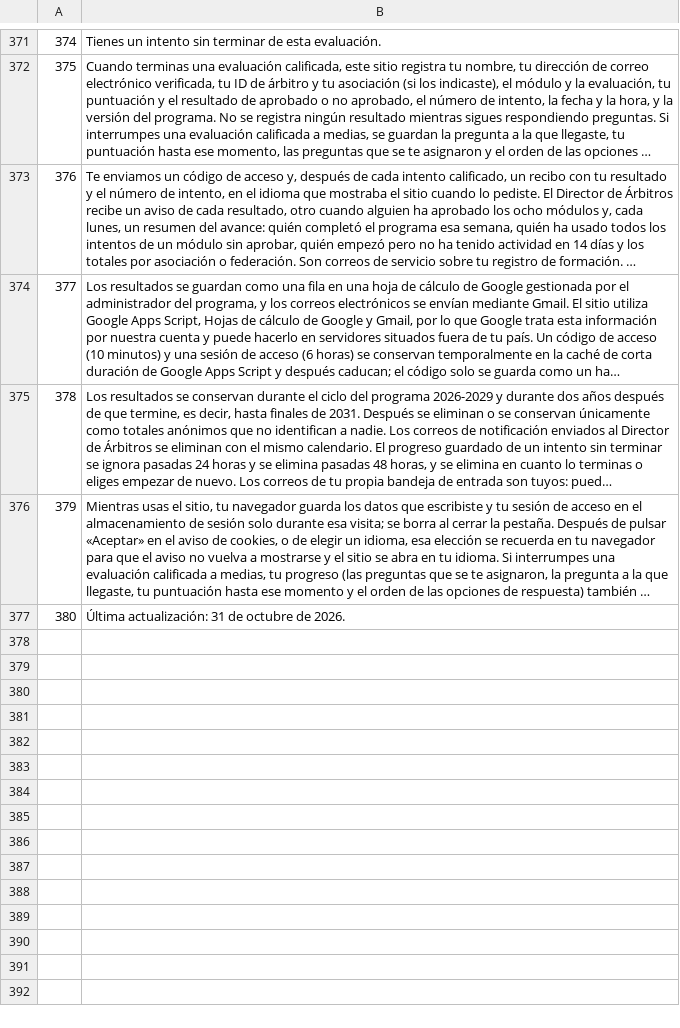
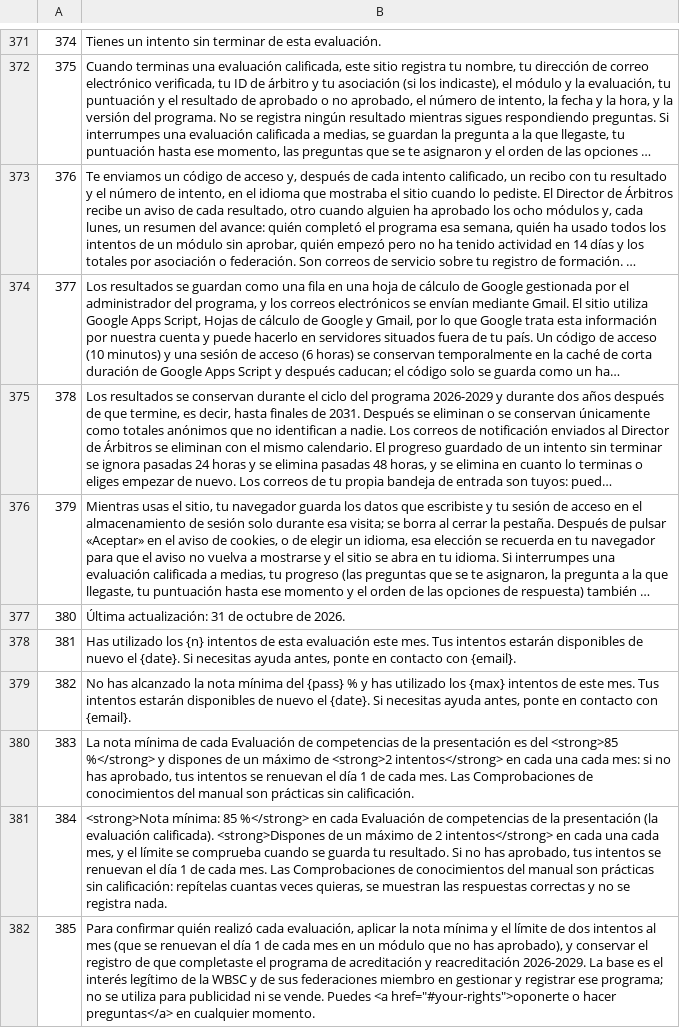
Before and after one commit to alexAAH1202/WBSC, a TSV file: i18n/src/es.tsv, drawn as a sheet; only a part is shown, gaps mark what is left out; long unchanged cells end in ….

```diff
--- a/i18n/src/es.tsv
+++ b/i18n/src/es.tsv
@@ -377 +377,6 @@
 380	Última actualización: 31 de octubre de 2026.
+381	Has utilizado los {n} intentos de esta evaluación este mes. Tus intentos estarán disponibles de nuevo el {date}. Si necesitas ayuda antes, ponte en contacto con {email}.
+382	No has alcanzado la nota mínima del {pass} % y has utilizado los {max} intentos de este mes. Tus intentos estarán disponibles de nuevo el {date}. Si necesitas ayuda antes, ponte en contacto con {email}.
+383	La nota mínima de cada Evaluación de competencias de la presentación es del <strong>85 %</strong> y dispones de un máximo de <strong>2 intentos</strong> en cada una cada mes: si no has aprobado, tus intentos se renuevan el día 1 de cada mes. Las Comprobaciones de conocimientos del manual son prácticas sin calificación.
+384	<strong>Nota mínima: 85 %</strong> en cada Evaluación de competencias de la presentación (la evaluación calificada). <strong>Dispones de un máximo de 2 intentos</strong> en cada una cada mes, y el límite se comprueba cuando se guarda tu resultado. Si no has aprobado, tus intentos se renuevan el día 1 de cada mes. Las Comprobaciones de conocimientos del manual son prácticas sin calificación: repítelas cuantas veces quieras, se muestran las respuestas correctas y no se registra nada.
+385	Para confirmar quién realizó cada evaluación, aplicar la nota mínima y el límite de dos intentos al mes (que se renuevan el día 1 de cada mes en un módulo que no has aprobado), y conservar el registro de que completaste el programa de acreditación y reacreditación 2026-2029. La base es el interés legítimo de la WBSC y de sus federaciones miembro en gestionar y registrar ese programa; no se utiliza para publicidad ni se vende. Puedes <a href="#your-rights">oponerte o hacer preguntas</a> en cualquier momento.
```
Also changed, not shown: i18n/src/fr.tsv, i18n/src/ja.tsv, 18 other files.
